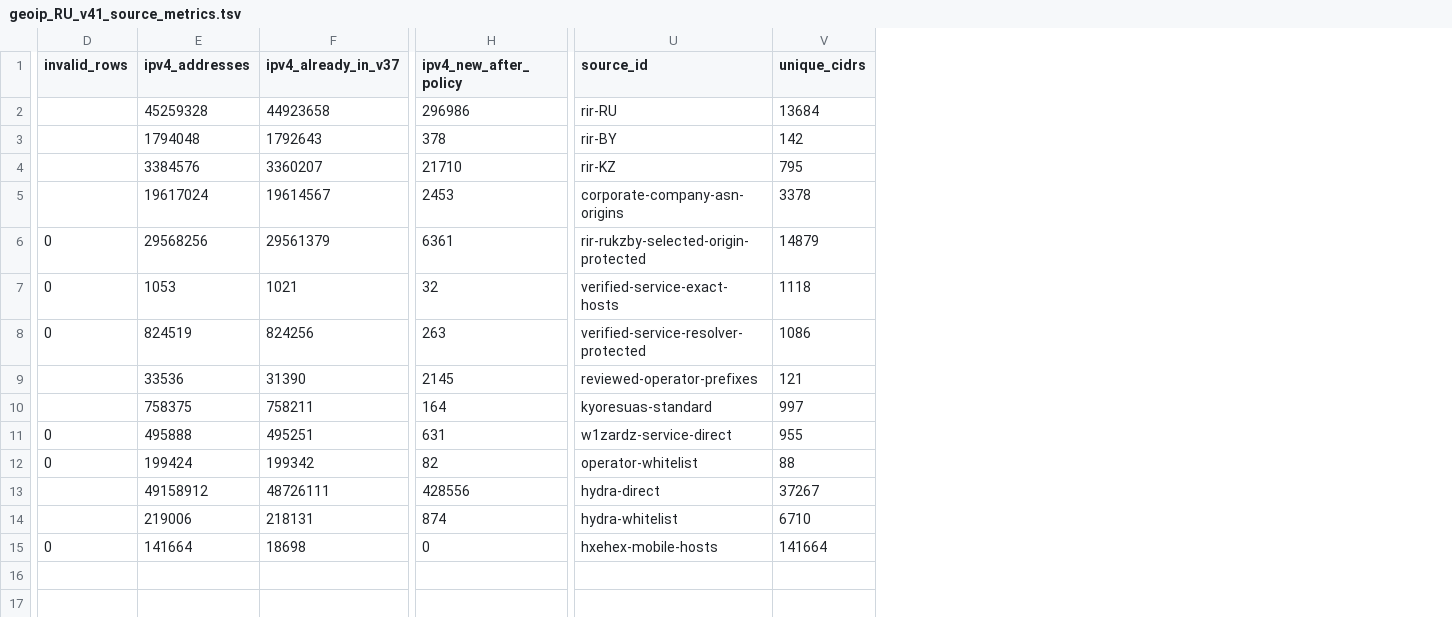
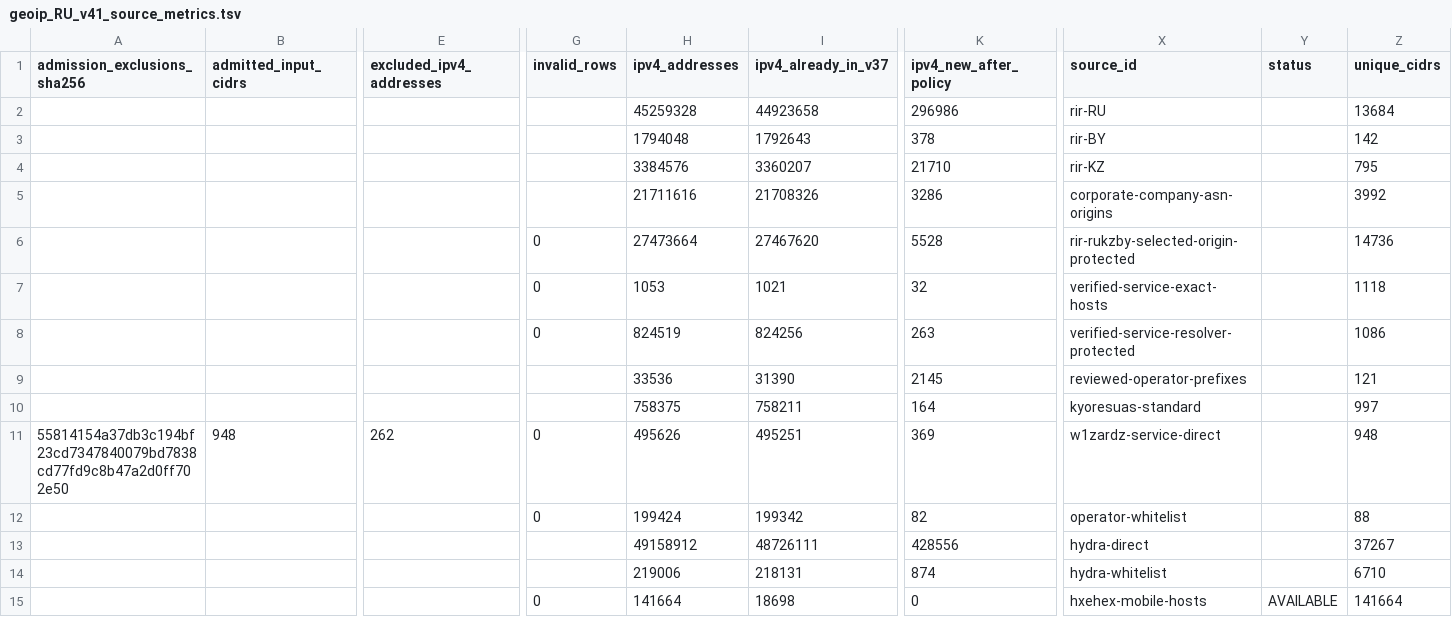
Before and after one commit to SpeedeMiner/Geoip-ru-server, a TSV file: geoip_RU_v41_source_metrics.tsv, drawn as a sheet; only a part is shown, gaps mark what is left out; removed rows and columns are numbered as before the commit, all else as after; rows hold the shown columns only; the diff names each change by its address in the sheet, - before the commit and + after, or states it on an @@ line.

```diff
--- a/geoip_RU_v41_source_metrics.tsv
+++ b/geoip_RU_v41_source_metrics.tsv
+column A (admission_exclusions_sha256), row 11: 55814154a37db3c194bf23cd7347840079bd7838cd77fd9c8b47a2d0ff702e50
+column B (admitted_input_cidrs), row 11: 948
+column E (excluded_ipv4_addresses), row 11: 262
+column Y (status), row 15: AVAILABLE
-row 5:  | 19617024 | 19614567 | 2453 | corporate-company-asn-origins | 3378
-row 6: 0 | 29568256 | 29561379 | 6361 | rir-rukzby-selected-origin-protected | 14879
+row 5:  |  |  |  | 21711616 | 21708326 | 3286 | corporate-company-asn-origins |  | 3992
+row 6:  |  |  | 0 | 27473664 | 27467620 | 5528 | rir-rukzby-selected-origin-protected |  | 14736
-H11 (ipv4_addresses): 495888
+H11 (ipv4_addresses): 495626
-K11 (ipv4_new_after_policy): 631
+K11 (ipv4_new_after_policy): 369
-Z11 (unique_cidrs): 955
+Z11 (unique_cidrs): 948
```
Also changed, not shown: geoip_RU_company_asn_manifest.tsv, geoip_RU_company_asn_policy.tsv, 30 other files.
